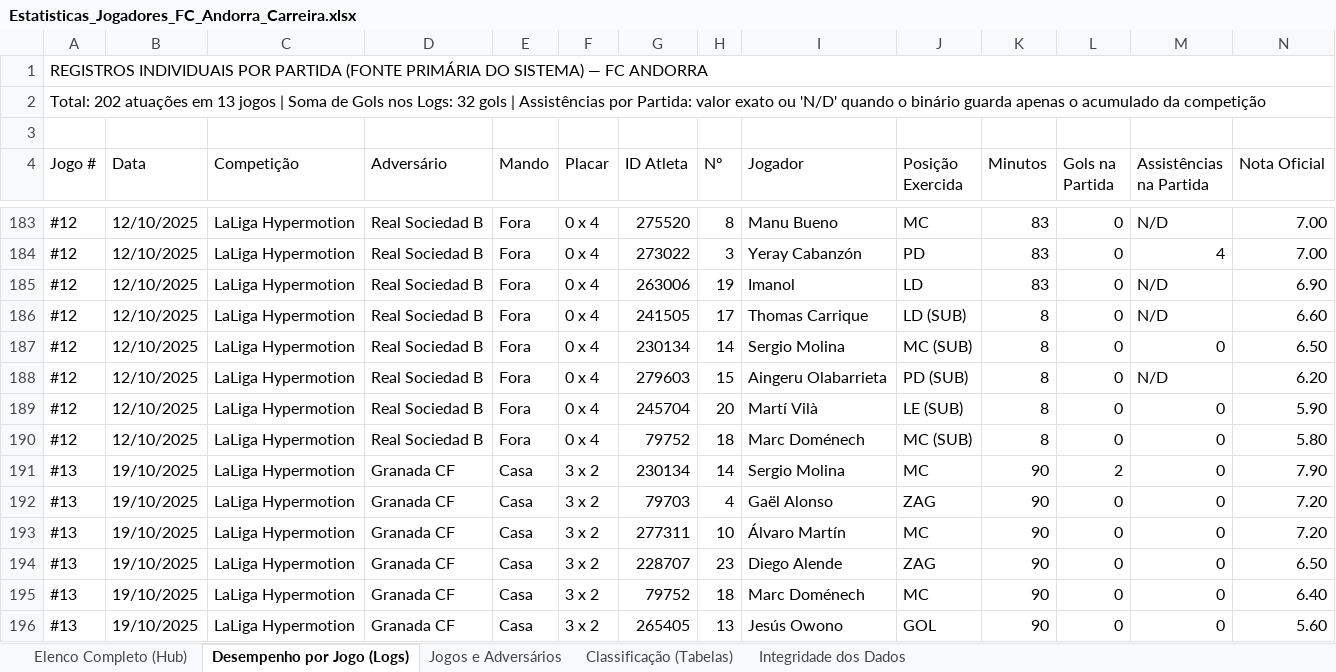
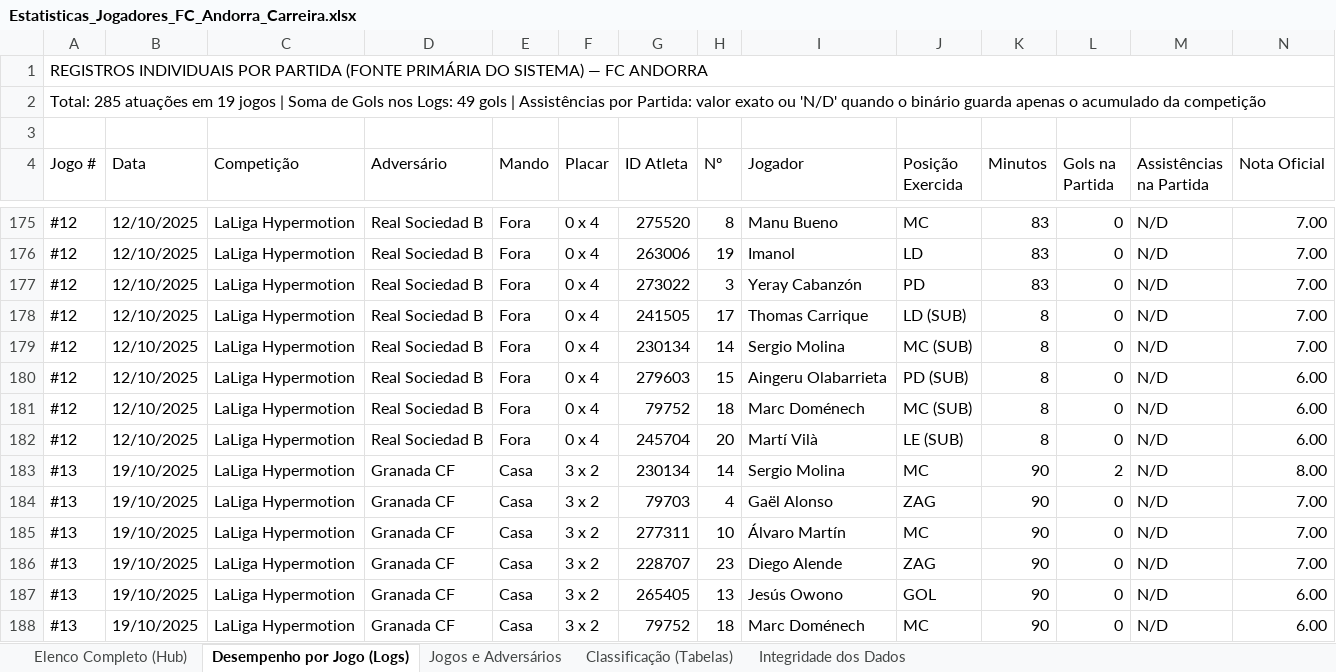
Before and after one commit to dbarrosodev/fc-manager, an Excel workbook: exports/Estatisticas_Jogadores_FC_Andorra_Carreira.xlsx, sheet Desempenho por Jogo (Logs), drawn as a sheet; only a part is shown, gaps mark what is left out; values as stored, in another font and other column widths than the file's, no cell formats; removed rows and columns are numbered as before the commit, all else as after; the diff covers the shown part only; the diff names each change by its address in the sheet, - before the commit and + after, or states it on an @@ line.

```diff
--- a/exports/Estatisticas_Jogadores_FC_Andorra_Carreira.xlsx (sheet Desempenho por Jogo (Logs))
+++ b/exports/Estatisticas_Jogadores_FC_Andorra_Carreira.xlsx (sheet Desempenho por Jogo (Logs))
-A2 (Jogo #): Total: 202 atuações em 13 jogos | Soma de Gols nos Logs: 32 gols |…
+A2 (Jogo #): Total: 285 atuações em 19 jogos | Soma de Gols nos Logs: 49 gols |…
-G176 (ID Atleta): 273022
+G176 (ID Atleta): 263006
-H176 (Nº): 3
+H176 (Nº): 19
-I176 (Jogador): Yeray Cabanzón
+I176 (Jogador): Imanol
-J176 (Posição Exercida): PD
+J176 (Posição Exercida): LD
-M176 (Assistências na Partida): 4
+M176 (Assistências na Partida): N/D
-G177 (ID Atleta): 263006
+G177 (ID Atleta): 273022
-H177 (Nº): 19
+H177 (Nº): 3
-I177 (Jogador): Imanol
+I177 (Jogador): Yeray Cabanzón
-J177 (Posição Exercida): LD
+J177 (Posição Exercida): PD
-N177 (Nota Oficial): 6.90
+N177 (Nota Oficial): 7.00
-N178 (Nota Oficial): 6.60
+N178 (Nota Oficial): 7.00
-M179 (Assistências na Partida): 0
+M179 (Assistências na Partida): N/D
-N179 (Nota Oficial): 6.50
+N179 (Nota Oficial): 7.00
-N180 (Nota Oficial): 6.20
+N180 (Nota Oficial): 6.00
-G181 (ID Atleta): 245704
+G181 (ID Atleta): 79752
-H181 (Nº): 20
+H181 (Nº): 18
-I181 (Jogador): Martí Vilà
+I181 (Jogador): Marc Doménech
-J181 (Posição Exercida): LE (SUB)
+J181 (Posição Exercida): MC (SUB)
-M181:M186 (Assistências na Partida): 0
+M181:M186 (Assistências na Partida): N/D
-N181 (Nota Oficial): 5.90
+N181 (Nota Oficial): 6.00
-G182 (ID Atleta): 79752
+G182 (ID Atleta): 245704
-H182 (Nº): 18
+H182 (Nº): 20
-I182 (Jogador): Marc Doménech
+I182 (Jogador): Martí Vilà
-J182 (Posição Exercida): MC (SUB)
+J182 (Posição Exercida): LE (SUB)
-N182 (Nota Oficial): 5.80
+N182 (Nota Oficial): 6.00
-N183 (Nota Oficial): 7.90
+N183 (Nota Oficial): 8.00
-N184:N185 (Nota Oficial): 7.20
+N184:N185 (Nota Oficial): 7.00
-N186 (Nota Oficial): 6.50
+N186 (Nota Oficial): 7.00
-row 195: #13 | 19/10/2025 | LaLiga Hypermotion | Granada CF | Casa | 3 x 2 | 79752 | 18 | Marc Doménech | MC | 90 | 0 | 0 | 6.40
-M187 (Assistências na Partida): 0
+M187 (Assistências na Partida): N/D
-N187 (Nota Oficial): 5.60
+N187 (Nota Oficial): 6.00
+row 188: #13 | 19/10/2025 | LaLiga Hypermotion | Granada CF | Casa | 3 x 2 | 79752 | 18 | Marc Doménech | MC | 90 | 0 | N/D | 6.00
```
Also changed, not shown: 92 added rows, 9 removed rows and 46 edited cells elsewhere in this sheet, sheet Elenco Completo (Hub), sheet Classificação (Tabelas), sheet Jogos e Adversários, sheet Integridade dos Dados, cell formats, formulas that keep their value, 7 other files.
